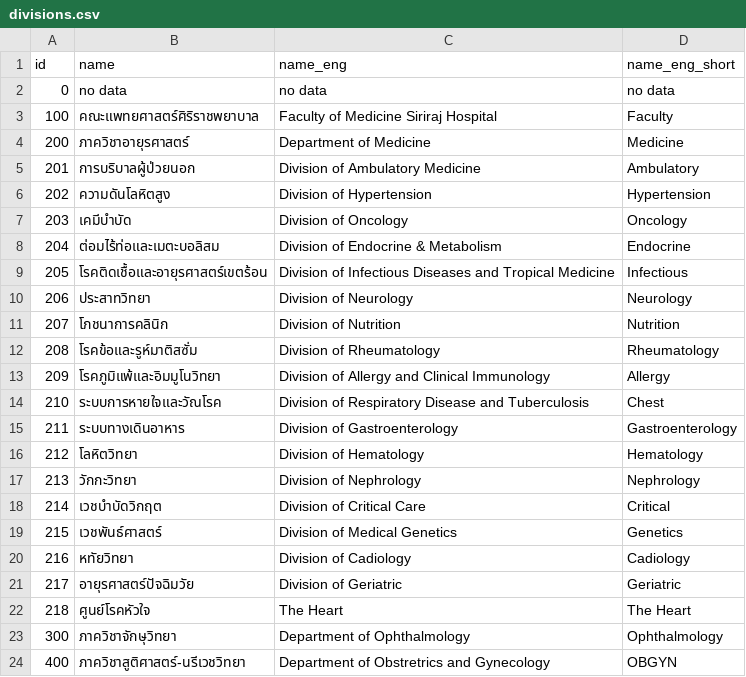
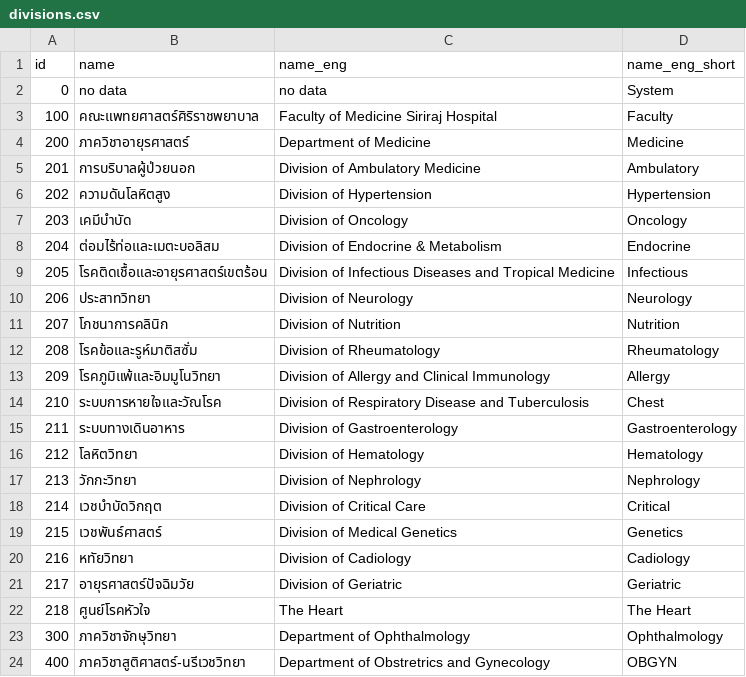
Before and after one commit to onenueng/wordplease, a CSV file: storage/app/lists/divisions.csv, drawn as a sheet.

Commit message:
implement vue component store data

```diff
--- a/storage/app/lists/divisions.csv
+++ b/storage/app/lists/divisions.csv
@@ -1,3 +1,3 @@
 id,name,name_eng,name_eng_short
-0,no data,no data,no data
+0,no data,no data,System
 100,คณะแพทยศาสตร์ศิริราชพยาบาล,Faculty of Medicine Siriraj Hospital,Faculty
```
Also changed, not shown: 13 other files.
